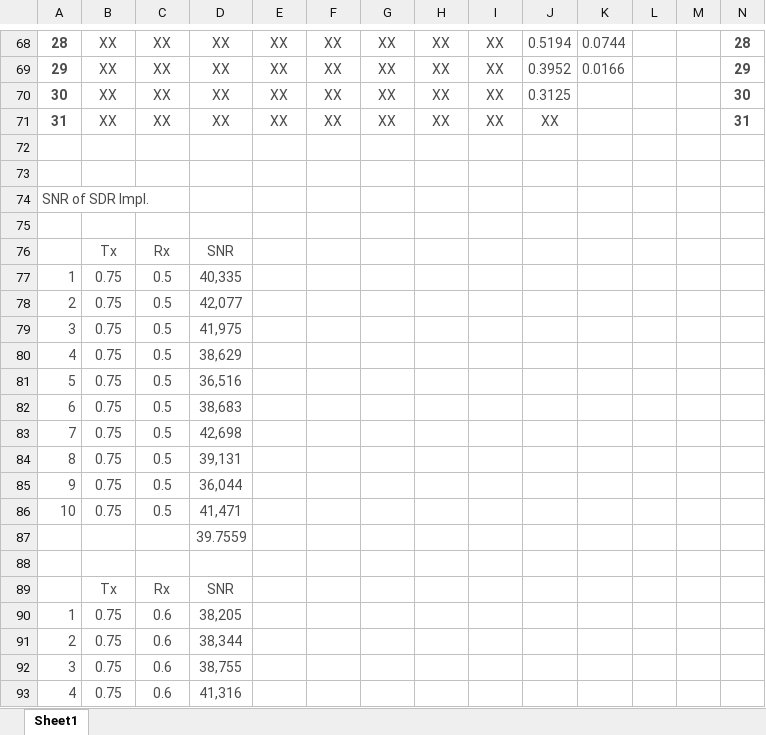
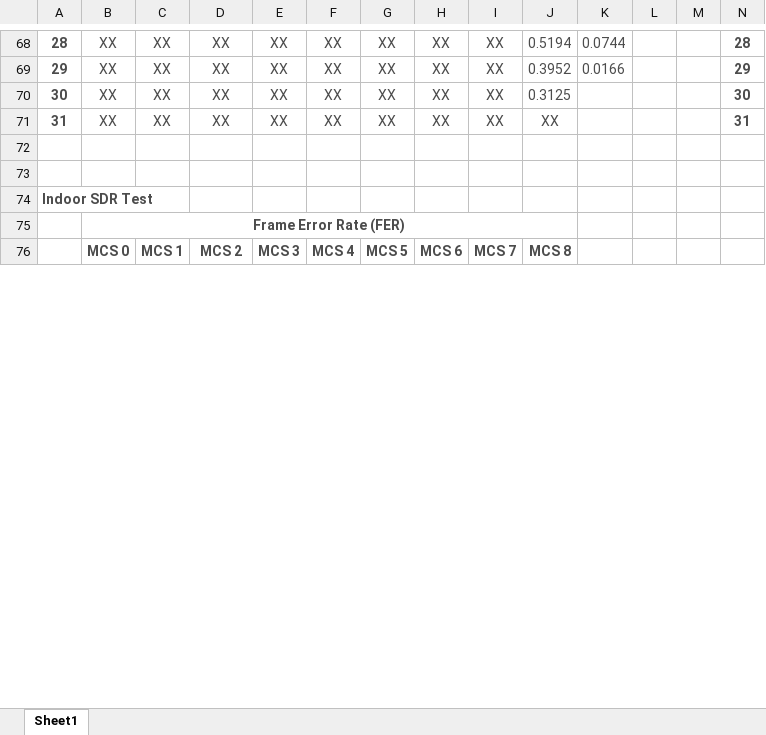
Before and after one commit to DanielRanis/gr-wifi-halow, an Excel workbook: utils/FER_S1G_Analysis.xlsx, sheet Sheet1, drawn as a sheet; only a part is shown, gaps mark what is left out; values as stored, in another font and other column widths than the file's, no borders; removed rows and columns are numbered as before the commit, all else as after; rows hold the shown columns only; the diff covers the shown part only; the diff names each change by its address in the sheet, - before the commit and + after, or states it on an @@ line.

```diff
--- a/utils/FER_S1G_Analysis.xlsx (sheet Sheet1)
+++ b/utils/FER_S1G_Analysis.xlsx (sheet Sheet1)
@@ column A renumbered in row 74 @@
-A74 bold: off
+A74 bold: on
+A74:C74 merged
-B75: (empty)
+B75: Frame Error Rate (FER)
+B75:J75 merged
-row 76:  | Tx | Rx | SNR
-row 77: 1 | 0.75 | 0.5 | 40,335
-row 78: 2 | 0.75 | 0.5 | 42,077
-row 79: 3 | 0.75 | 0.5 | 41,975
-row 80: 4 | 0.75 | 0.5 | 38,629
-row 81: 5 | 0.75 | 0.5 | 36,516
-row 82: 6 | 0.75 | 0.5 | 38,683
-row 83: 7 | 0.75 | 0.5 | 42,698
-row 84: 8 | 0.75 | 0.5 | 39,131
-row 85: 9 | 0.75 | 0.5 | 36,044
-row 86: 10 | 0.75 | 0.5 | 41,471
-row 87:  |  |  | 39.7559
-row 76: (empty)
+row 76:  | MCS 0 | MCS 1 | MCS 2 | MCS 3 | MCS 4 | MCS 5 | MCS 6 | MCS 7 | MCS 8
-row 89:  | Tx | Rx | SNR
-row 90: 1 | 0.75 | 0.6 | 38,205
-row 91: 2 | 0.75 | 0.6 | 38,344
-row 92: 3 | 0.75 | 0.6 | 38,755
-row 93: 4 | 0.75 | 0.6 | 41,316
```
Also changed, not shown: 13 added rows and 7 removed rows elsewhere in this sheet, 7 other files.
